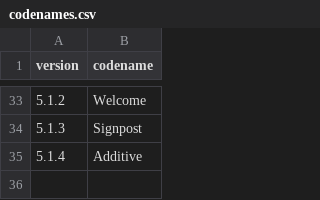
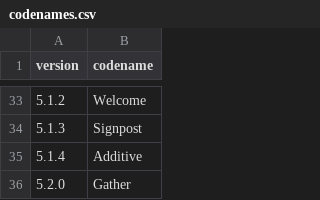
Before and after one commit to mortenbroesby/everyday-assistants, a CSV file: apps/nemlig-assistant/release/codenames.csv, drawn as a sheet; only a part is shown, gaps mark what is left out; the diff names each change by its address in the sheet, - before the commit and + after, or states it on an @@ line.

Commit message:
Plan Nemlig selection continuity and broader product discovery (#164)
* docs(nemlig): plan selection continuity and broader discovery

* feat(nemlig): improve discovery and selection continuity

* chore(nemlig): prepare 5.2.0 release metadata

* fix(nemlig): make provider basket add-only

---------

Co-authored-by: Morten Broesby-Olsen <mortenbroesby@users.noreply.github.com>

```diff
--- a/apps/nemlig-assistant/release/codenames.csv
+++ b/apps/nemlig-assistant/release/codenames.csv
+row 36: 5.2.0 | Gather
```
Also changed, not shown: 33 other files.
